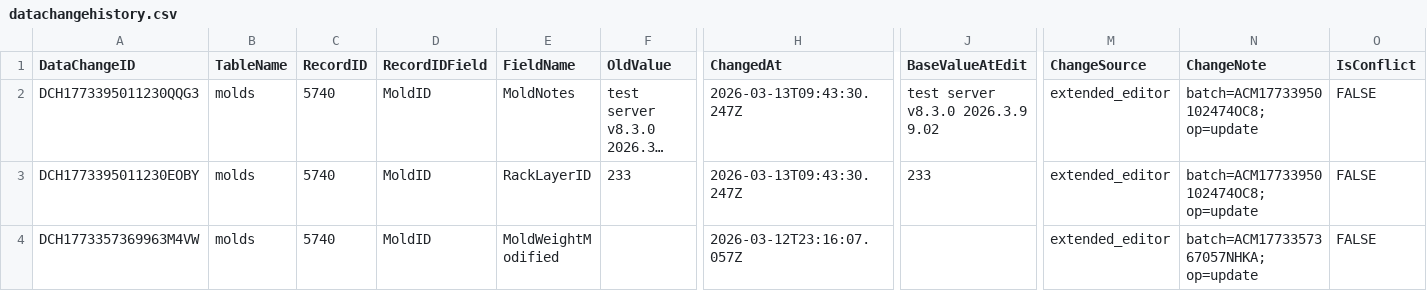
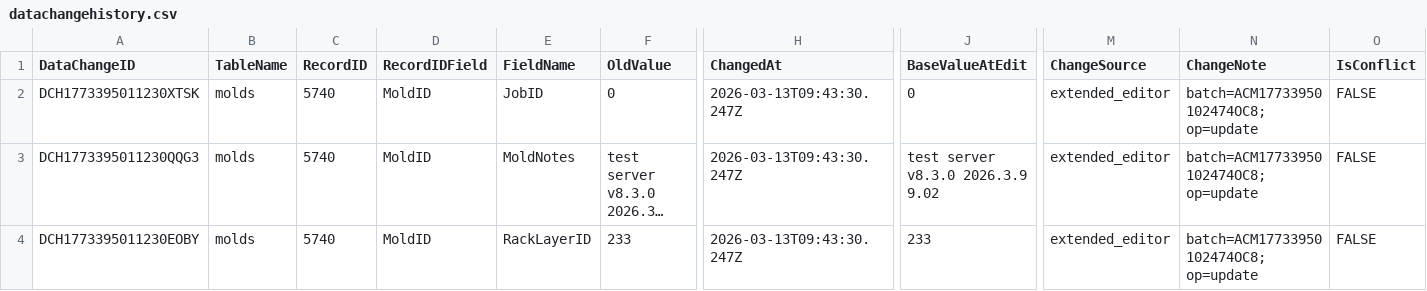
Before and after one commit to toanysd/MoldCutterSearch, a CSV file: Data/datachangehistory.csv, drawn as a sheet; only a part is shown, gaps mark what is left out; the shorter side is filled out with more unchanged rows; long unchanged cells end in …; rows hold the shown columns only; the diff names each change by its address in the sheet, - before the commit and + after, or states it on an @@ line.

Commit message:
v8.3.0 CSV upsert datachangehistory.csv DataChangeID=DCH1773395011230XTSK insert 2026-03-13

```diff
--- a/Data/datachangehistory.csv
+++ b/Data/datachangehistory.csv
+row 2: DCH1773395011230XTSK | molds | 5740 | MoldID | JobID | 0 | 2026-03-13T09:43:30.247Z | 0 | extended_editor | batch=ACM17733950102474OC8; op=update | FALSE
```
